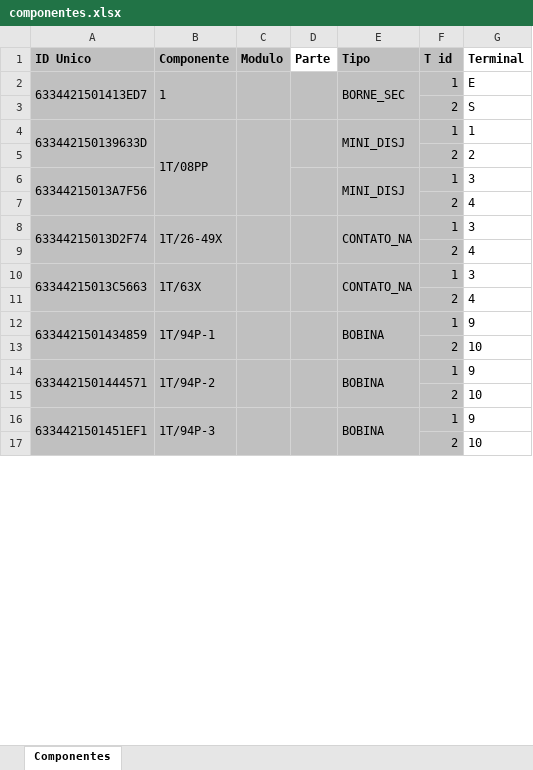
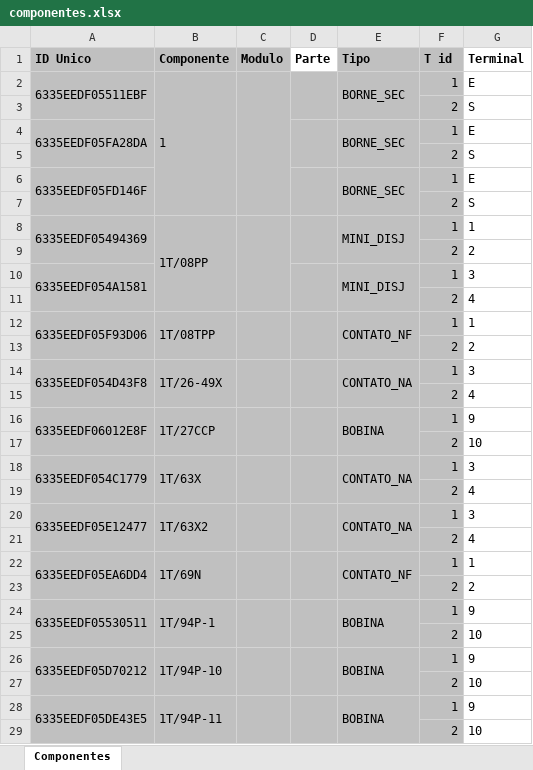
Before and after one commit to zecruel/sand_box, an Excel workbook: pelicanu/projeto/componentes.xlsx, sheet Componentes, drawn as a sheet; only a part is shown; values as stored, in another font and other column widths than the file's, no borders; addresses are those after the commit; the diff covers the shown part only; the diff names each change by its address in the sheet, - before the commit and + after, or states it on an @@ line.

```diff
--- a/pelicanu/projeto/componentes.xlsx (sheet Componentes)
+++ b/pelicanu/projeto/componentes.xlsx (sheet Componentes)
-A2 (ID Unico): 6334421501413ED7
+A2 (ID Unico): 6335EEDF05511EBF
+row 4: 6335EEDF05FA28DA |  |  |  | BORNE_SEC | 1 | E
+row 5:  |  |  |  |  | 2 | S
+row 6: 6335EEDF05FD146F |  |  |  | BORNE_SEC | 1 | E
+row 7:  |  |  |  |  | 2 | S
-A8 (ID Unico): 633442150139633D
+A8 (ID Unico): 6335EEDF05494369
-A10 (ID Unico): 63344215013A7F56
+A10 (ID Unico): 6335EEDF054A1581
+row 12: 6335EEDF05F93D06 | 1T/08TPP |  |  | CONTATO_NF | 1 | 1
+row 13:  |  |  |  |  | 2 | 2
-A14 (ID Unico): 63344215013D2F74
+A14 (ID Unico): 6335EEDF054D43F8
+row 16: 6335EEDF06012E8F | 1T/27CCP |  |  | BOBINA | 1 | 9
+row 17:  |  |  |  |  | 2 | 10
-A18 (ID Unico): 63344215013C5663
+A18 (ID Unico): 6335EEDF054C1779
+row 20: 6335EEDF05E12477 | 1T/63X2 |  |  | CONTATO_NA | 1 | 3
+row 21:  |  |  |  |  | 2 | 4
+row 22: 6335EEDF05EA6DD4 | 1T/69N |  |  | CONTATO_NF | 1 | 1
+row 23:  |  |  |  |  | 2 | 2
-A24 (ID Unico): 6334421501434859
+A24 (ID Unico): 6335EEDF05530511
-A26 (ID Unico): 6334421501444571
+A26 (ID Unico): 6335EEDF05D70212
-B26 (Componente): 1T/94P-2
+B26 (Componente): 1T/94P-10
-A28 (ID Unico): 6334421501451EF1
+A28 (ID Unico): 6335EEDF05DE43E5
-B28 (Componente): 1T/94P-3
+B28 (Componente): 1T/94P-11
```
Also changed, not shown: 60 added rows, 24 edited cells and merged cells elsewhere in this sheet, 6 other files.
